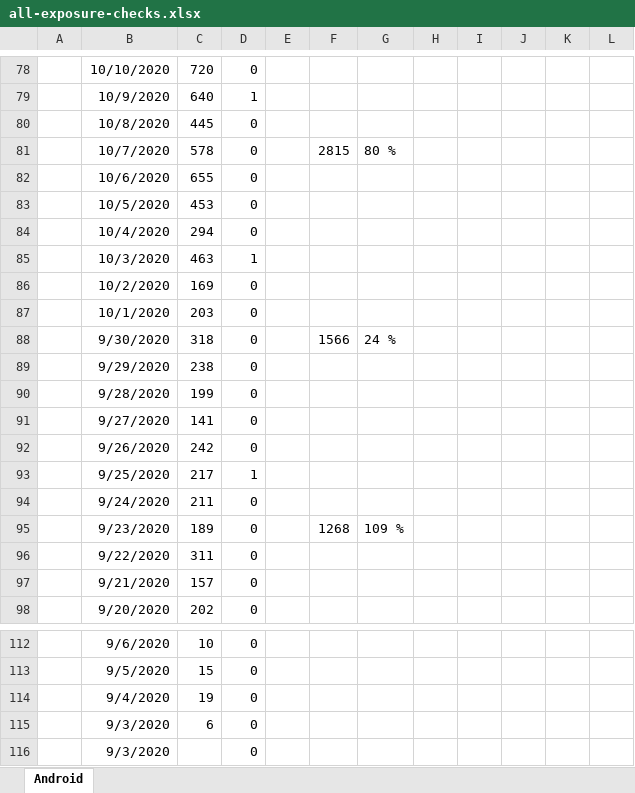
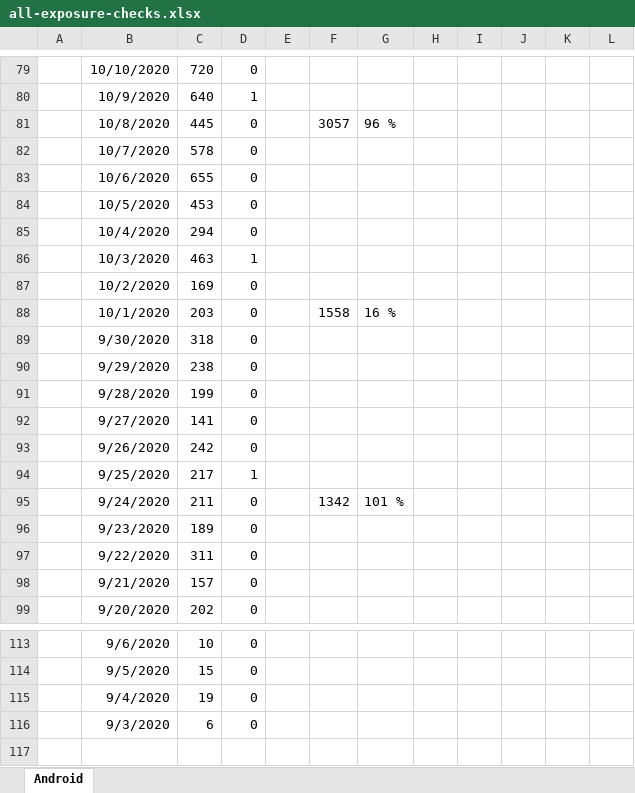
Before and after one commit to jussivirkkala/Excel, an Excel workbook: all-exposure-checks/all-exposure-checks.xlsx, sheet Android, drawn as a sheet; only a part is shown, gaps mark what is left out; values as stored, in another font and other column widths than the file's, no borders; charts and pictures not drawn; removed rows and columns are numbered as before the commit, all else as after; the diff covers the shown part only; the diff names each change by its address in the sheet, - before the commit and + after, or states it on an @@ line.

```diff
--- a/all-exposure-checks/all-exposure-checks.xlsx (sheet Android)
+++ b/all-exposure-checks/all-exposure-checks.xlsx (sheet Android)
-F81: (empty)
+F81: 3057
-G81: (empty)
+G81: 96 %
-F82: 2815
+F82: (empty)
-G82: 80 %
+G82: (empty)
-F88: (empty)
+F88: 1558
-G88: (empty)
+G88: 16 %
-F89: 1566
+F89: (empty)
-G89: 24 %
+G89: (empty)
-F95: (empty)
+F95: 1342
-G95: (empty)
+G95: 101 %
-F96: 1268
+F96: (empty)
-G96: 109 %
+G96: (empty)
-row 116:  | 9/3/2020 |  | 0
```
Also changed, not shown: 2 added rows, 1 removed row and 92 edited cells elsewhere in this sheet, formulas that keep their value, charts or pictures.
